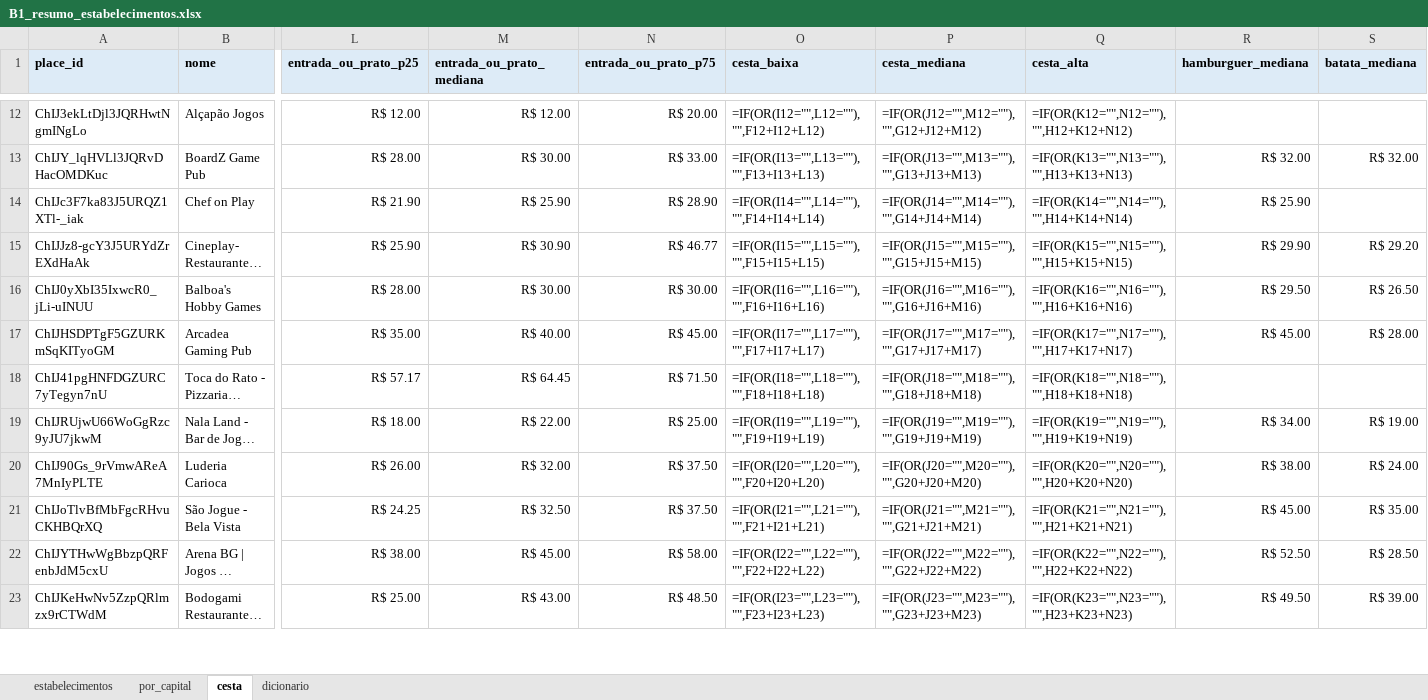
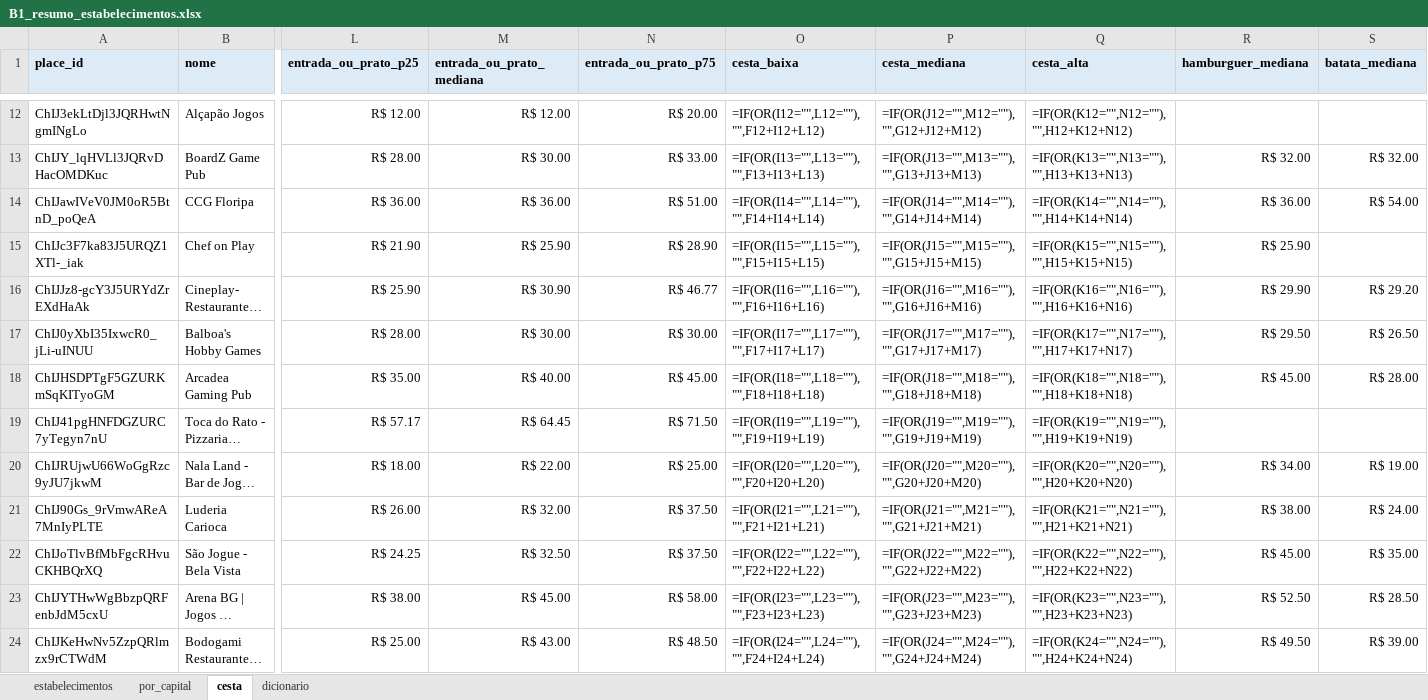
Before and after one commit to eusouopeu/luderia-tcc, an Excel workbook: dados/[B1] Estabelecimentos e cardapios/estabelecimentos/B1_resumo_estabelecimentos.xlsx, sheet cesta, drawn as a sheet; only a part is shown, gaps mark what is left out; long unchanged cells end in …; values as stored, in another font and other column widths than the file's, no borders; formulas without a stored value are shown as written; addresses are those after the commit; rows hold the shown columns only; the diff covers the shown part only; the diff names each change by its address in the sheet, - before the commit and + after, or states it on an @@ line.

```diff
--- a/dados/[B1] Estabelecimentos e cardapios/estabelecimentos/B1_resumo_estabelecimentos.xlsx (sheet cesta)
+++ b/dados/[B1] Estabelecimentos e cardapios/estabelecimentos/B1_resumo_estabelecimentos.xlsx (sheet cesta)
+row 14: ChIJawIVeV0JM0oR5BtnD_poQeA | CCG Floripa | R$ 36.00 | R$ 36.00 | R$ 51.00 | =IF(OR(I14="",L14=""),"",F14+I14+L14) | =IF(OR(J14="",M14=""),"",G14+J14+M14) | =IF(OR(K14="",N14=""),"",H14+K14+N14) | R$ 36.00 | R$ 54.00
-O15 (cesta_baixa): =IF(OR(I14="",L14=""),"",F14+I14+L14)
+O15 (cesta_baixa): =IF(OR(I15="",L15=""),"",F15+I15+L15)
-P15 (cesta_mediana): =IF(OR(J14="",M14=""),"",G14+J14+M14)
+P15 (cesta_mediana): =IF(OR(J15="",M15=""),"",G15+J15+M15)
-Q15 (cesta_alta): =IF(OR(K14="",N14=""),"",H14+K14+N14)
+Q15 (cesta_alta): =IF(OR(K15="",N15=""),"",H15+K15+N15)
-O16 (cesta_baixa): =IF(OR(I15="",L15=""),"",F15+I15+L15)
+O16 (cesta_baixa): =IF(OR(I16="",L16=""),"",F16+I16+L16)
-P16 (cesta_mediana): =IF(OR(J15="",M15=""),"",G15+J15+M15)
+P16 (cesta_mediana): =IF(OR(J16="",M16=""),"",G16+J16+M16)
-Q16 (cesta_alta): =IF(OR(K15="",N15=""),"",H15+K15+N15)
+Q16 (cesta_alta): =IF(OR(K16="",N16=""),"",H16+K16+N16)
-O17 (cesta_baixa): =IF(OR(I16="",L16=""),"",F16+I16+L16)
+O17 (cesta_baixa): =IF(OR(I17="",L17=""),"",F17+I17+L17)
-P17 (cesta_mediana): =IF(OR(J16="",M16=""),"",G16+J16+M16)
+P17 (cesta_mediana): =IF(OR(J17="",M17=""),"",G17+J17+M17)
-Q17 (cesta_alta): =IF(OR(K16="",N16=""),"",H16+K16+N16)
+Q17 (cesta_alta): =IF(OR(K17="",N17=""),"",H17+K17+N17)
-O18 (cesta_baixa): =IF(OR(I17="",L17=""),"",F17+I17+L17)
+O18 (cesta_baixa): =IF(OR(I18="",L18=""),"",F18+I18+L18)
-P18 (cesta_mediana): =IF(OR(J17="",M17=""),"",G17+J17+M17)
+P18 (cesta_mediana): =IF(OR(J18="",M18=""),"",G18+J18+M18)
-Q18 (cesta_alta): =IF(OR(K17="",N17=""),"",H17+K17+N17)
+Q18 (cesta_alta): =IF(OR(K18="",N18=""),"",H18+K18+N18)
-O19 (cesta_baixa): =IF(OR(I18="",L18=""),"",F18+I18+L18)
+O19 (cesta_baixa): =IF(OR(I19="",L19=""),"",F19+I19+L19)
-P19 (cesta_mediana): =IF(OR(J18="",M18=""),"",G18+J18+M18)
+P19 (cesta_mediana): =IF(OR(J19="",M19=""),"",G19+J19+M19)
-Q19 (cesta_alta): =IF(OR(K18="",N18=""),"",H18+K18+N18)
+Q19 (cesta_alta): =IF(OR(K19="",N19=""),"",H19+K19+N19)
-O20 (cesta_baixa): =IF(OR(I19="",L19=""),"",F19+I19+L19)
+O20 (cesta_baixa): =IF(OR(I20="",L20=""),"",F20+I20+L20)
-P20 (cesta_mediana): =IF(OR(J19="",M19=""),"",G19+J19+M19)
+P20 (cesta_mediana): =IF(OR(J20="",M20=""),"",G20+J20+M20)
-Q20 (cesta_alta): =IF(OR(K19="",N19=""),"",H19+K19+N19)
+Q20 (cesta_alta): =IF(OR(K20="",N20=""),"",H20+K20+N20)
-O21 (cesta_baixa): =IF(OR(I20="",L20=""),"",F20+I20+L20)
+O21 (cesta_baixa): =IF(OR(I21="",L21=""),"",F21+I21+L21)
-P21 (cesta_mediana): =IF(OR(J20="",M20=""),"",G20+J20+M20)
+P21 (cesta_mediana): =IF(OR(J21="",M21=""),"",G21+J21+M21)
-Q21 (cesta_alta): =IF(OR(K20="",N20=""),"",H20+K20+N20)
+Q21 (cesta_alta): =IF(OR(K21="",N21=""),"",H21+K21+N21)
-O22 (cesta_baixa): =IF(OR(I21="",L21=""),"",F21+I21+L21)
+O22 (cesta_baixa): =IF(OR(I22="",L22=""),"",F22+I22+L22)
-P22 (cesta_mediana): =IF(OR(J21="",M21=""),"",G21+J21+M21)
+P22 (cesta_mediana): =IF(OR(J22="",M22=""),"",G22+J22+M22)
-Q22 (cesta_alta): =IF(OR(K21="",N21=""),"",H21+K21+N21)
+Q22 (cesta_alta): =IF(OR(K22="",N22=""),"",H22+K22+N22)
-O23 (cesta_baixa): =IF(OR(I22="",L22=""),"",F22+I22+L22)
+O23 (cesta_baixa): =IF(OR(I23="",L23=""),"",F23+I23+L23)
-P23 (cesta_mediana): =IF(OR(J22="",M22=""),"",G22+J22+M22)
+P23 (cesta_mediana): =IF(OR(J23="",M23=""),"",G23+J23+M23)
-Q23 (cesta_alta): =IF(OR(K22="",N22=""),"",H22+K22+N22)
+Q23 (cesta_alta): =IF(OR(K23="",N23=""),"",H23+K23+N23)
-O24 (cesta_baixa): =IF(OR(I23="",L23=""),"",F23+I23+L23)
+O24 (cesta_baixa): =IF(OR(I24="",L24=""),"",F24+I24+L24)
-P24 (cesta_mediana): =IF(OR(J23="",M23=""),"",G23+J23+M23)
+P24 (cesta_mediana): =IF(OR(J24="",M24=""),"",G24+J24+M24)
-Q24 (cesta_alta): =IF(OR(K23="",N23=""),"",H23+K23+N23)
+Q24 (cesta_alta): =IF(OR(K24="",N24=""),"",H24+K24+N24)
```
Also changed, not shown: 2 added rows and 33 edited cells elsewhere in this sheet, sheet estabelecimentos, dados/[B1] Estabelecimentos e cardapios/cardapios/B1_cardapios_itens_precos.xlsx, dados/[B1] Estabelecimentos e cardapios/estabelecimentos/4_estatistica_descritiva/B1_estatistica_descritiva_geral.xlsx, 8 other files.
